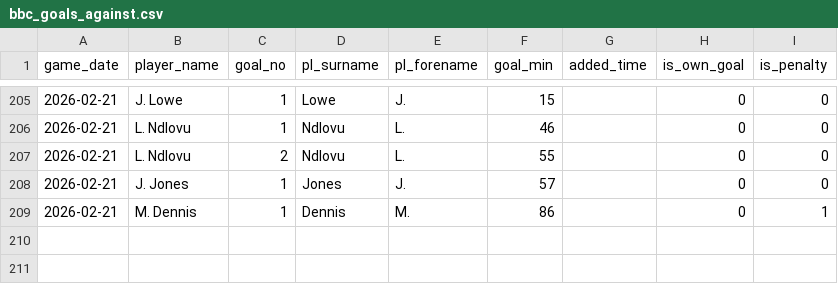
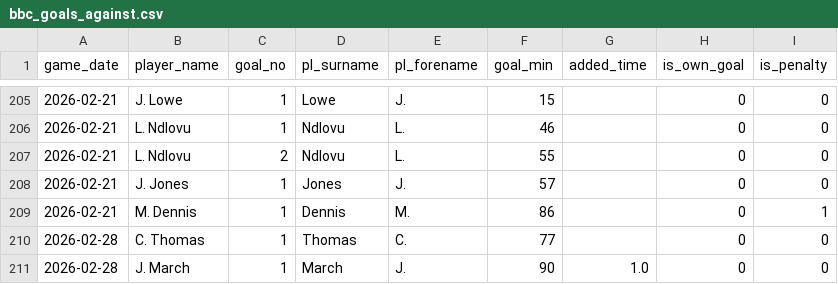
Before and after one commit to petebrown/data-updater, a CSV file: data/bbc_goals_against.csv, drawn as a sheet; only a part is shown, gaps mark what is left out.

```diff
--- a/data/bbc_goals_against.csv
+++ b/data/bbc_goals_against.csv
@@ -209 +209,3 @@ game_date,player_name,goal_no,pl_surname,pl_forename,goal_min,added_time,is_own_
 2026-02-21,M. Dennis,1,Dennis,M.,86,,0,1
+2026-02-28,C. Thomas,1,Thomas,C.,77,,0,0
+2026-02-28,J. March,1,March,J.,90,1.0,0,0
```
Also changed, not shown: data/goals.csv, data/results.csv, 5 other files.
